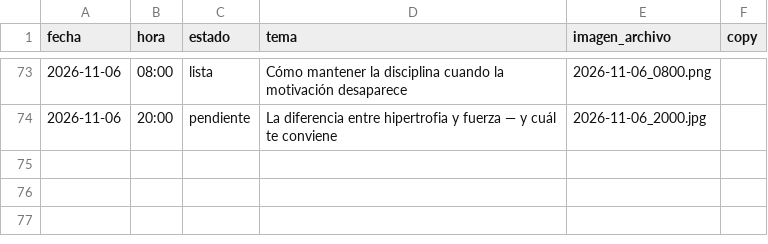
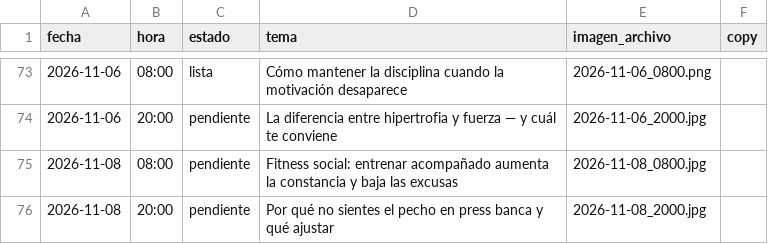
Before and after one commit to mysterrpj/megagym-publicador-incansable, a CSV file: calendario_publicaciones.csv, drawn as a sheet; only a part is shown, gaps mark what is left out; the diff names each change by its address in the sheet, - before the commit and + after, or states it on an @@ line.

Commit message:
chore: generar filas MEGAGYM desde 2026-11-08

```diff
--- a/calendario_publicaciones.csv
+++ b/calendario_publicaciones.csv
+row 75: 2026-11-08 | 08:00 | pendiente | Fitness social: entrenar acompañado aumenta la constancia y baja las excusas | 2026-11-08_0800.jpg
+row 76: 2026-11-08 | 20:00 | pendiente | Por qué no sientes el pecho en press banca y qué ajustar | 2026-11-08_2000.jpg
```
